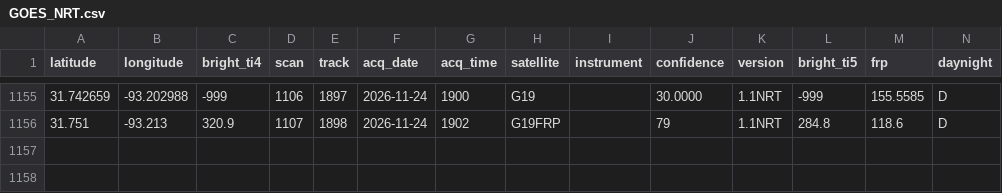
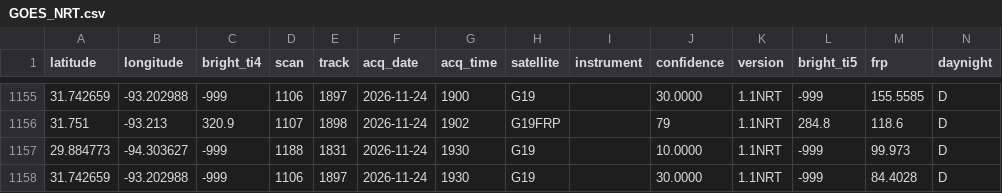
Before and after one commit to LopezRod777/mexico-fire-record, a CSV file: data/live/raw/GOES_NRT.csv, drawn as a sheet; only a part is shown, gaps mark what is left out; the diff names each change by its address in the sheet, - before the commit and + after, or states it on an @@ line.

```diff
--- a/data/live/raw/GOES_NRT.csv
+++ b/data/live/raw/GOES_NRT.csv
+row 1157: 29.884773 | -94.303627 | -999 | 1188 | 1831 | 2026-11-24 | 1930 | G19 |  | 10.0000 | 1.1NRT | -999 | 99.973 | D
+row 1158: 31.742659 | -93.202988 | -999 | 1106 | 1897 | 2026-11-24 | 1930 | G19 |  | 30.0000 | 1.1NRT | -999 | 84.4028 | D
```
Also changed, not shown: 3 other files.
